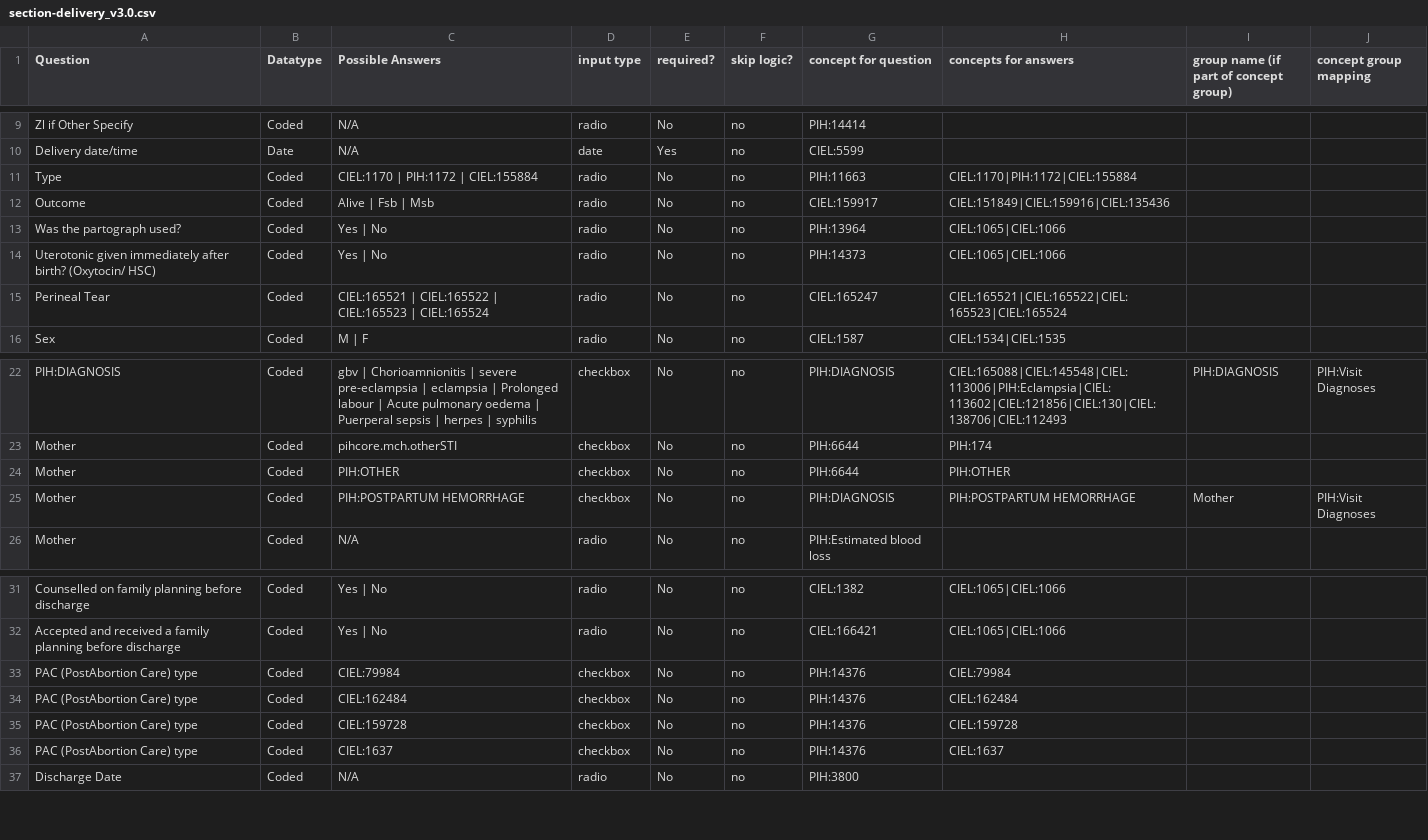
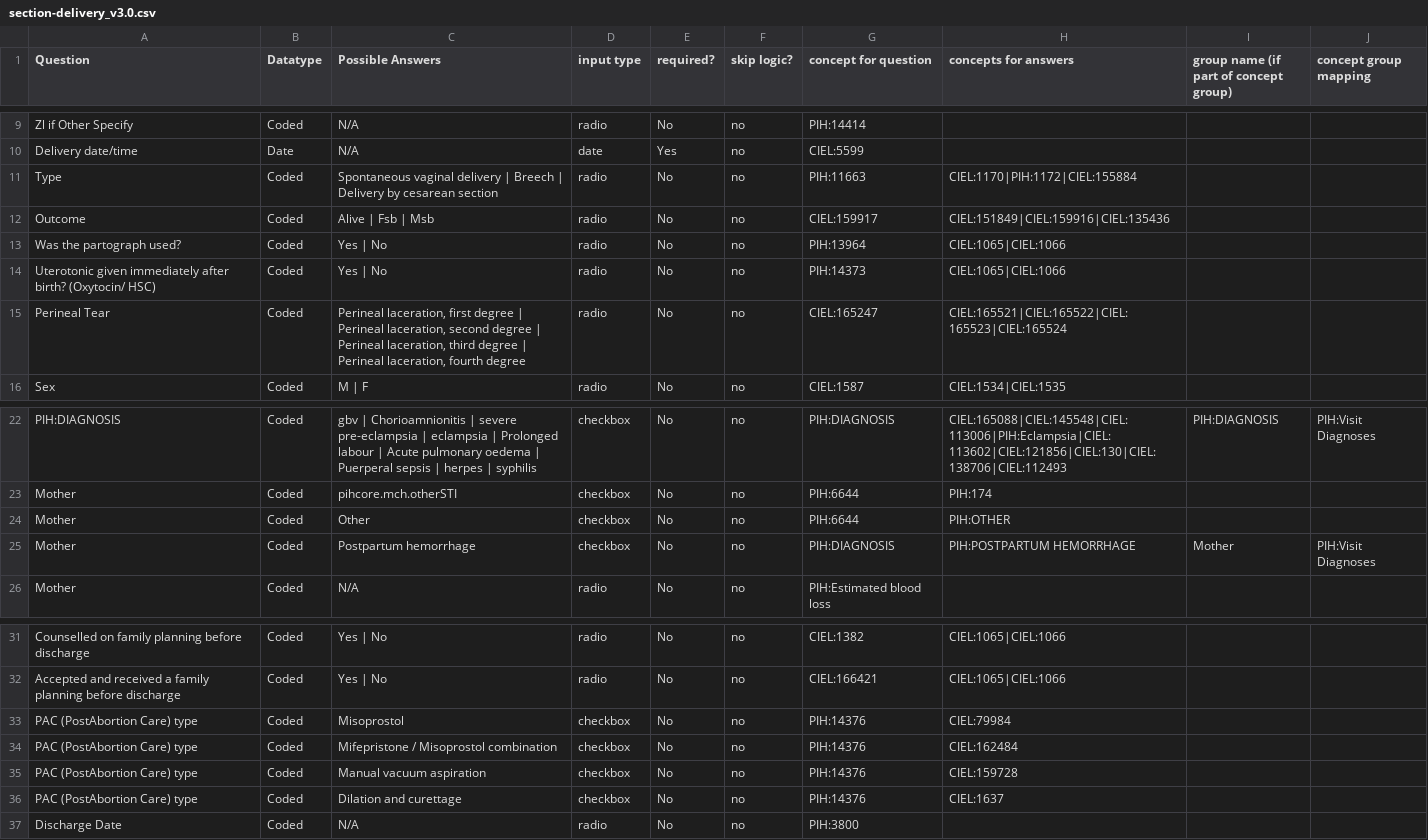
Before and after one commit to PIH/openmrs-config-pihsl, a CSV file: configuration/pih/htmlforms/documentation/section-delivery_v3.0.csv, drawn as a sheet; only a part is shown, gaps mark what is left out.

```diff
--- a/configuration/pih/htmlforms/documentation/section-delivery_v3.0.csv
+++ b/configuration/pih/htmlforms/documentation/section-delivery_v3.0.csv
@@ -10,3 +10,3 @@ Zl if Other Specify,Coded,N/A,radio,No,no,PIH:14414,,,
 Delivery date/time,Date,N/A,date,Yes,no,CIEL:5599,,,
-Type,Coded,CIEL:1170 | PIH:1172 | CIEL:155884,radio,No,no,PIH:11663,CIEL:1170|PIH:1172|CIEL:155884,,
+Type,Coded,Spontaneous vaginal delivery | Breech | Delivery by cesarean section,radio,No,no,PIH:11663,CIEL:1170|PIH:1172|CIEL:155884,,
 Outcome,Coded,Alive | Fsb | Msb,radio,No,no,CIEL:159917,CIEL:151849|CIEL:159916|CIEL:135436,,
@@ -14,3 +14,3 @@ Was the partograph used?,Coded,Yes | No,radio,No,no,PIH:13964,CIEL:1065|CIEL:106
 Uterotonic given immediately after birth? (Oxytocin/ HSC),Coded,Yes | No,radio,No,no,PIH:14373,CIEL:1065|CIEL:1066,,
-Perineal Tear,Coded,CIEL:165521 | CIEL:165522 | CIEL:165523 | CIEL:165524,radio,No,no,CIEL:165247,CIEL:165521|CIEL:165522|CIEL:165523|CIEL:165524,,
+Perineal Tear,Coded,"Perineal laceration, first degree | Perineal laceration, second degree | Perineal laceration, third degree | Perineal laceration, fourth degree",radio,No,no,CIEL:165247,CIEL:165521|CIEL:165522|CIEL:165523|CIEL:165524,,
 Sex,Coded,M | F,radio,No,no,CIEL:1587,CIEL:1534|CIEL:1535,,
@@ -23,4 +23,4 @@ PIH:DIAGNOSIS,Coded,gbv | Chorioamnionitis | severe pre-eclampsia | eclampsia |
 Mother,Coded,pihcore.mch.otherSTI,checkbox,No,no,PIH:6644,PIH:174,,
-Mother,Coded,PIH:OTHER,checkbox,No,no,PIH:6644,PIH:OTHER,,
-Mother,Coded,PIH:POSTPARTUM HEMORRHAGE,checkbox,No,no,PIH:DIAGNOSIS,PIH:POSTPARTUM HEMORRHAGE,Mother,PIH:Visit Diagnoses
+Mother,Coded,Other,checkbox,No,no,PIH:6644,PIH:OTHER,,
+Mother,Coded,Postpartum hemorrhage,checkbox,No,no,PIH:DIAGNOSIS,PIH:POSTPARTUM HEMORRHAGE,Mother,PIH:Visit Diagnoses
 Mother,Coded,N/A,radio,No,no,PIH:Estimated blood loss,,,
@@ -32,6 +32,6 @@ Counselled on family planning before discharge,Coded,Yes | No,radio,No,no,CIEL:1
 Accepted and received a family planning before discharge,Coded,Yes | No,radio,No,no,CIEL:166421,CIEL:1065|CIEL:1066,,
-PAC (PostAbortion Care) type,Coded,CIEL:79984,checkbox,No,no,PIH:14376,CIEL:79984,,
-PAC (PostAbortion Care) type,Coded,CIEL:162484,checkbox,No,no,PIH:14376,CIEL:162484,,
-PAC (PostAbortion Care) type,Coded,CIEL:159728,checkbox,No,no,PIH:14376,CIEL:159728,,
-PAC (PostAbortion Care) type,Coded,CIEL:1637,checkbox,No,no,PIH:14376,CIEL:1637,,
+PAC (PostAbortion Care) type,Coded,Misoprostol,checkbox,No,no,PIH:14376,CIEL:79984,,
+PAC (PostAbortion Care) type,Coded,Mifepristone / Misoprostol combination,checkbox,No,no,PIH:14376,CIEL:162484,,
+PAC (PostAbortion Care) type,Coded,Manual vacuum aspiration,checkbox,No,no,PIH:14376,CIEL:159728,,
+PAC (PostAbortion Care) type,Coded,Dilation and curettage,checkbox,No,no,PIH:14376,CIEL:1637,,
 Discharge Date,Coded,N/A,radio,No,no,PIH:3800,,,
```
Also changed, not shown: configuration/pih/htmlforms/documentation/section-diabetes.csv, configuration/pih/htmlforms/documentation/section-ncd-history_v1.0.csv, 34 other files.
